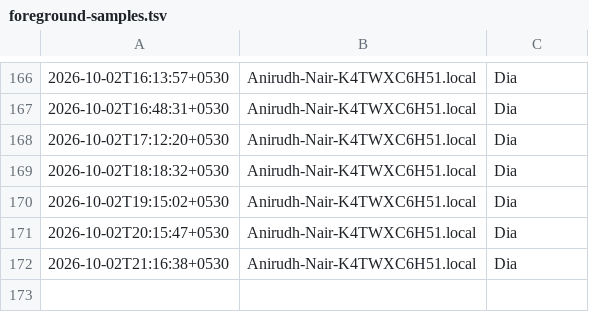
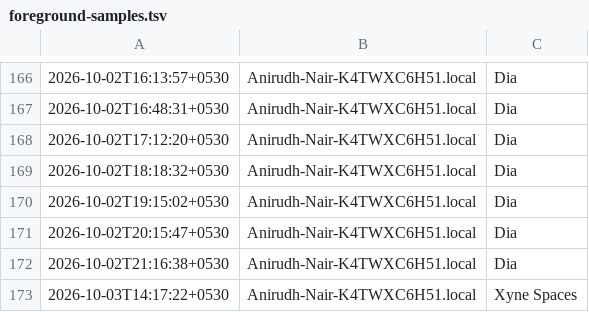
Before and after one commit to anirnair/daymeter, a TSV file: dashboard/foreground-samples.tsv, drawn as a sheet; only a part is shown, gaps mark what is left out.

```diff
--- a/dashboard/foreground-samples.tsv
+++ b/dashboard/foreground-samples.tsv
@@ -172 +172,2 @@
 2026-10-02T21:16:38+0530	Anirudh-Nair-K4TWXC6H51.local	Dia
+2026-10-03T14:17:22+0530	Anirudh-Nair-K4TWXC6H51.local	Xyne Spaces
```
Also changed, not shown: dashboard/public/foreground-samples.tsv, foreground-samples.tsv, 3 other files.
